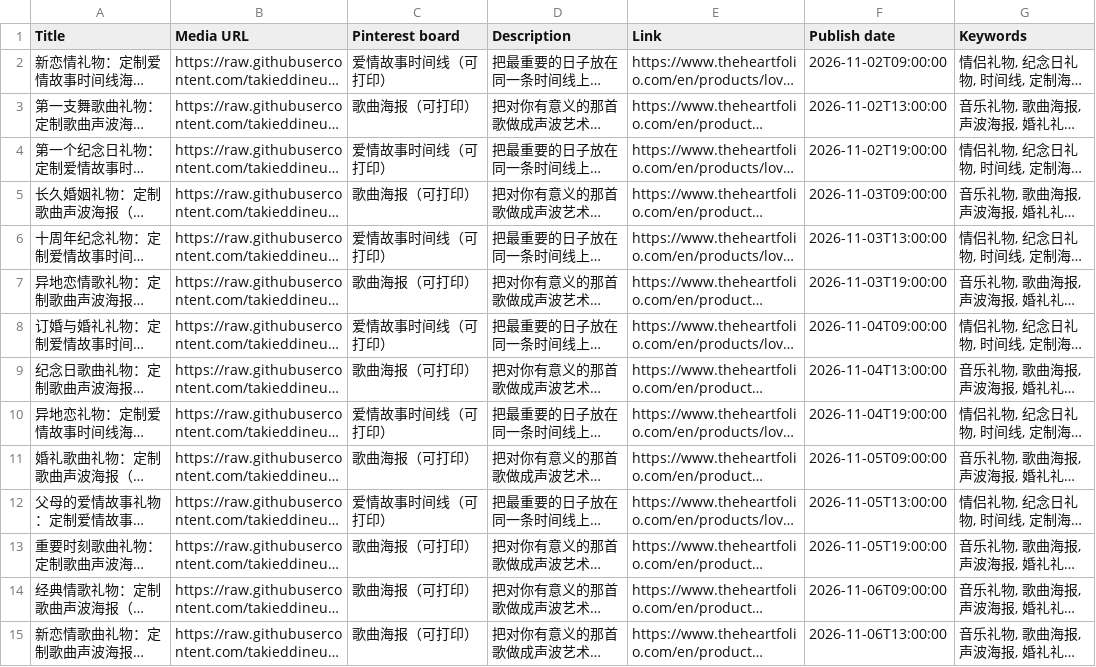
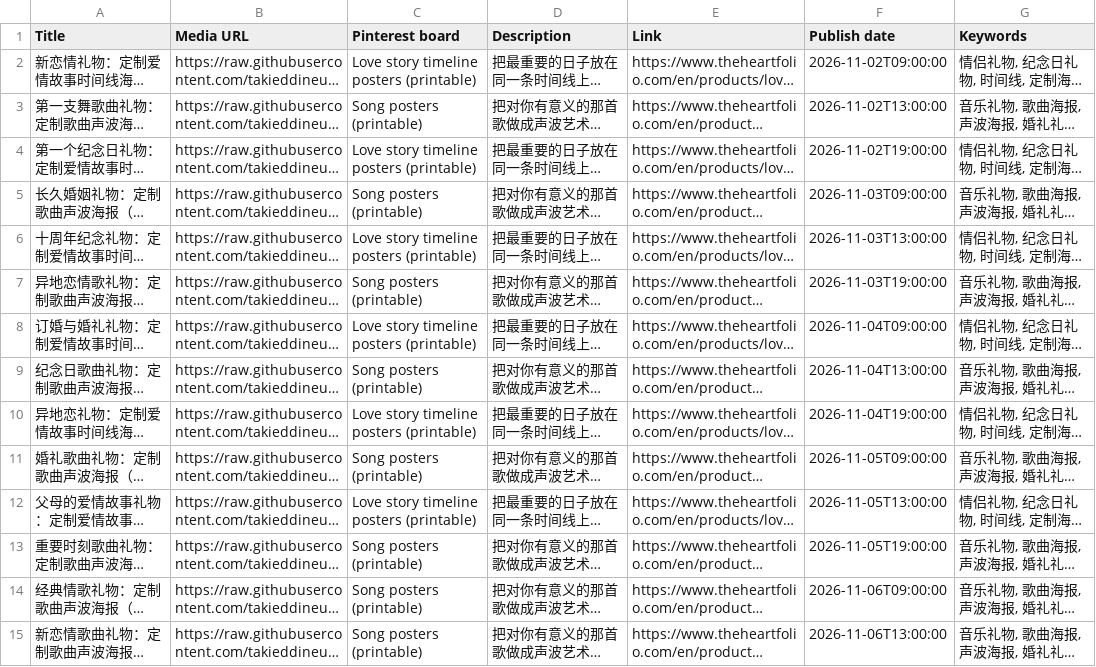
Before and after one commit to takieddineui/heartfolio_complet, a CSV file: heartfolio-mockup-library/pinterest/pinterest-bulk-zh-CN.csv, drawn as a sheet; only a part is shown; long unchanged cells end in …; the diff covers the shown part only; the diff names each change by its address in the sheet, - before the commit and + after, or states it on an @@ line.

```diff
--- a/heartfolio-mockup-library/pinterest/pinterest-bulk-zh-CN.csv
+++ b/heartfolio-mockup-library/pinterest/pinterest-bulk-zh-CN.csv
-C2 (Pinterest board): 爱情故事时间线（可打印）
+C2 (Pinterest board): Love story timeline posters (printable)
-C3 (Pinterest board): 歌曲海报（可打印）
+C3 (Pinterest board): Song posters (printable)
-C4 (Pinterest board): 爱情故事时间线（可打印）
+C4 (Pinterest board): Love story timeline posters (printable)
-C5 (Pinterest board): 歌曲海报（可打印）
+C5 (Pinterest board): Song posters (printable)
-C6 (Pinterest board): 爱情故事时间线（可打印）
+C6 (Pinterest board): Love story timeline posters (printable)
-C7 (Pinterest board): 歌曲海报（可打印）
+C7 (Pinterest board): Song posters (printable)
-C8 (Pinterest board): 爱情故事时间线（可打印）
+C8 (Pinterest board): Love story timeline posters (printable)
-C9 (Pinterest board): 歌曲海报（可打印）
+C9 (Pinterest board): Song posters (printable)
-C10 (Pinterest board): 爱情故事时间线（可打印）
+C10 (Pinterest board): Love story timeline posters (printable)
-C11 (Pinterest board): 歌曲海报（可打印）
+C11 (Pinterest board): Song posters (printable)
-C12 (Pinterest board): 爱情故事时间线（可打印）
+C12 (Pinterest board): Love story timeline posters (printable)
-C13:C15 (Pinterest board): 歌曲海报（可打印）
+C13:C15 (Pinterest board): Song posters (printable)
```
Also changed, not shown: 28 edited cells elsewhere in this file, heartfolio-mockup-library/pinterest/pinterest-bulk-ar.csv, heartfolio-mockup-library/pinterest/pinterest-bulk-es.csv, 5 other files.
